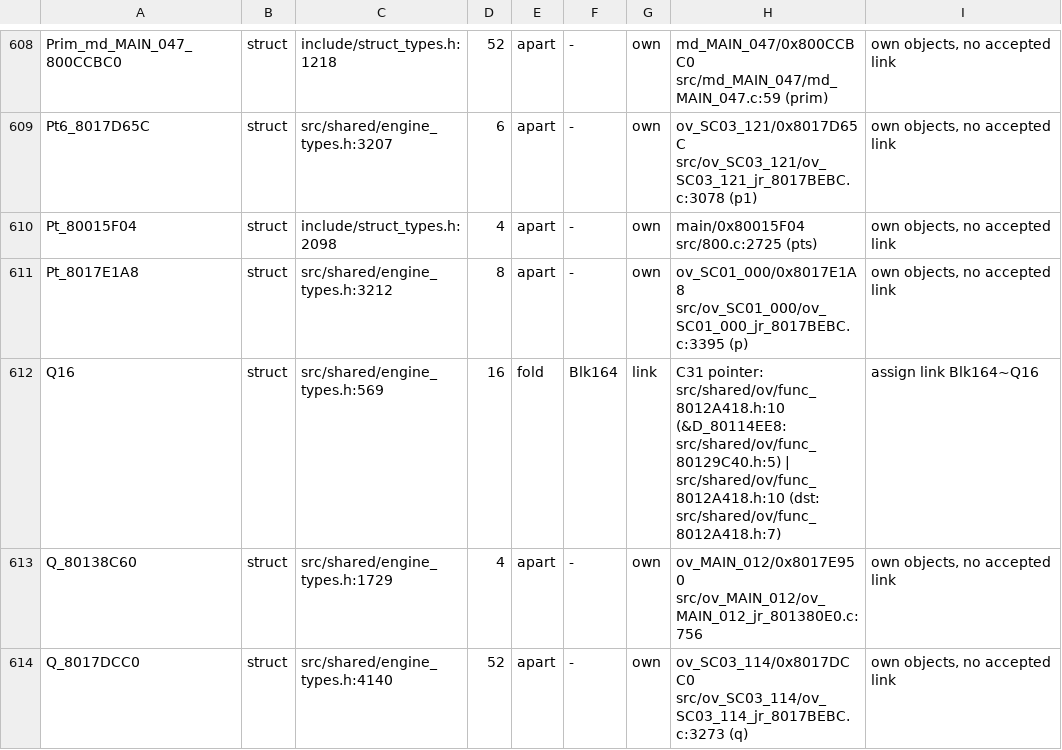
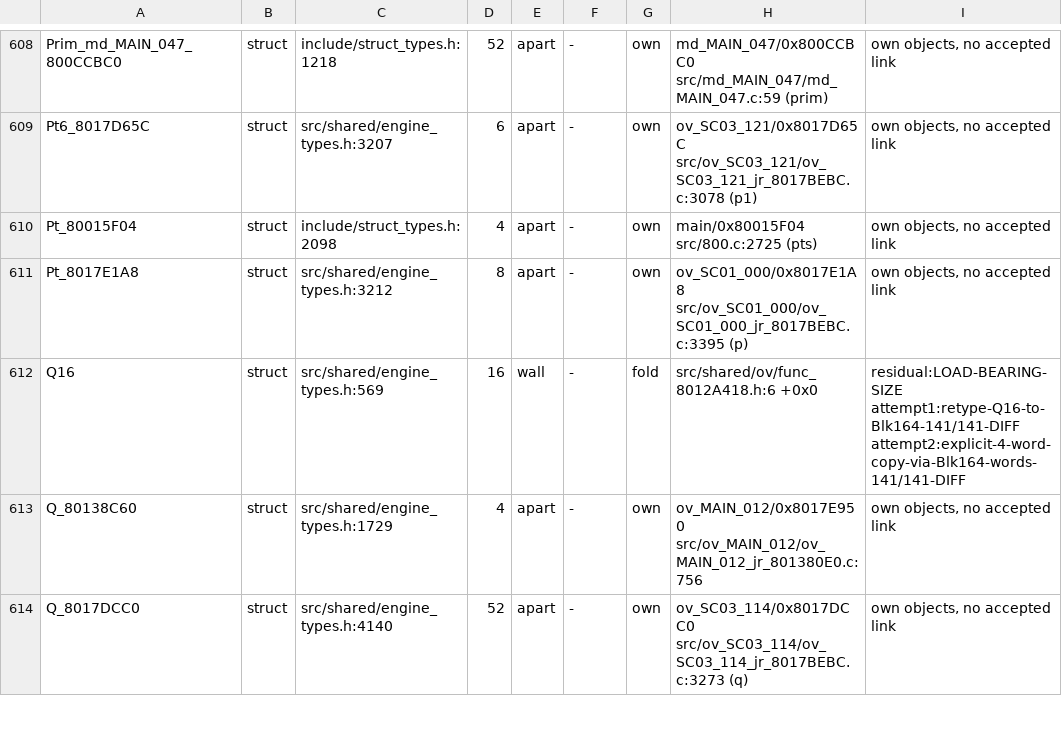
Before and after one commit to Druthulu/BFM-decomp, a TSV file: config/struct_dispositions.tsv, drawn as a sheet; only a part is shown, gaps mark what is left out.

Commit message:
T7.c12: C31 Q16: wall row (two attempts 141/141 DIFF)

```diff
--- a/config/struct_dispositions.tsv
+++ b/config/struct_dispositions.tsv
@@ -611,3 +611,3 @@ Pt_80015F04	struct	include/struct_types.h:2098	4	apart	-	own	main/0x80015F04 src
 Pt_8017E1A8	struct	src/shared/engine_types.h:3212	8	apart	-	own	ov_SC01_000/0x8017E1A8 src/ov_SC01_000/ov_SC01_000_jr_8017BEBC.c:3395 (p)	own objects, no accepted link
-Q16	struct	src/shared/engine_types.h:569	16	fold	Blk164	link	C31 pointer: src/shared/ov/func_8012A418.h:10 (&D_80114EE8: src/shared/ov/func_80129C40.h:5) | src/shared/ov/func_8012A418.h:10 (dst: src/shared/ov/func_8012A418.h:7)	assign link Blk164~Q16
+Q16	struct	src/shared/engine_types.h:569	16	wall	-	fold	src/shared/ov/func_8012A418.h:6 +0x0	residual:LOAD-BEARING-SIZE attempt1:retype-Q16-to-Blk164-141/141-DIFF attempt2:explicit-4-word-copy-via-Blk164-words-141/141-DIFF
 Q_80138C60	struct	src/shared/engine_types.h:1729	4	apart	-	own	ov_MAIN_012/0x8017E950 src/ov_MAIN_012/ov_MAIN_012_jr_801380E0.c:756	own objects, no accepted link
```
